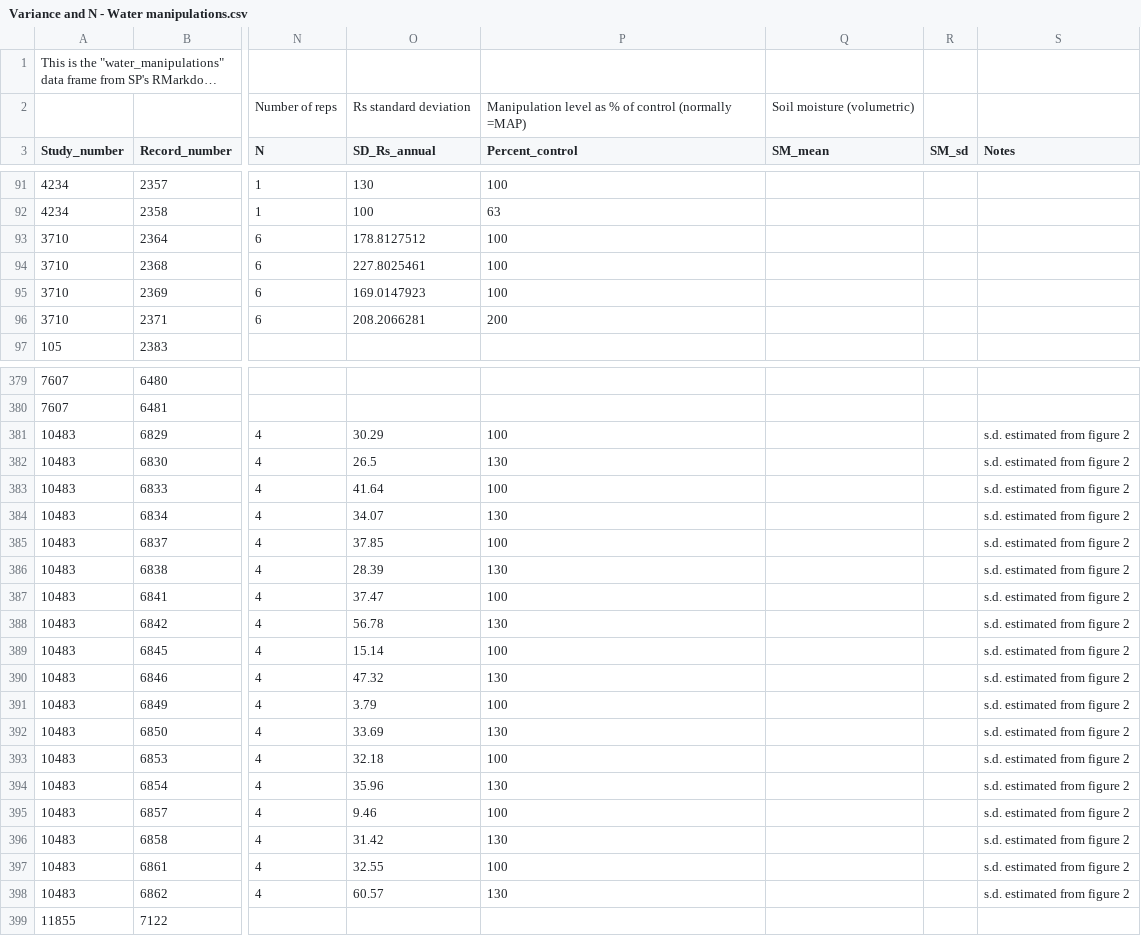
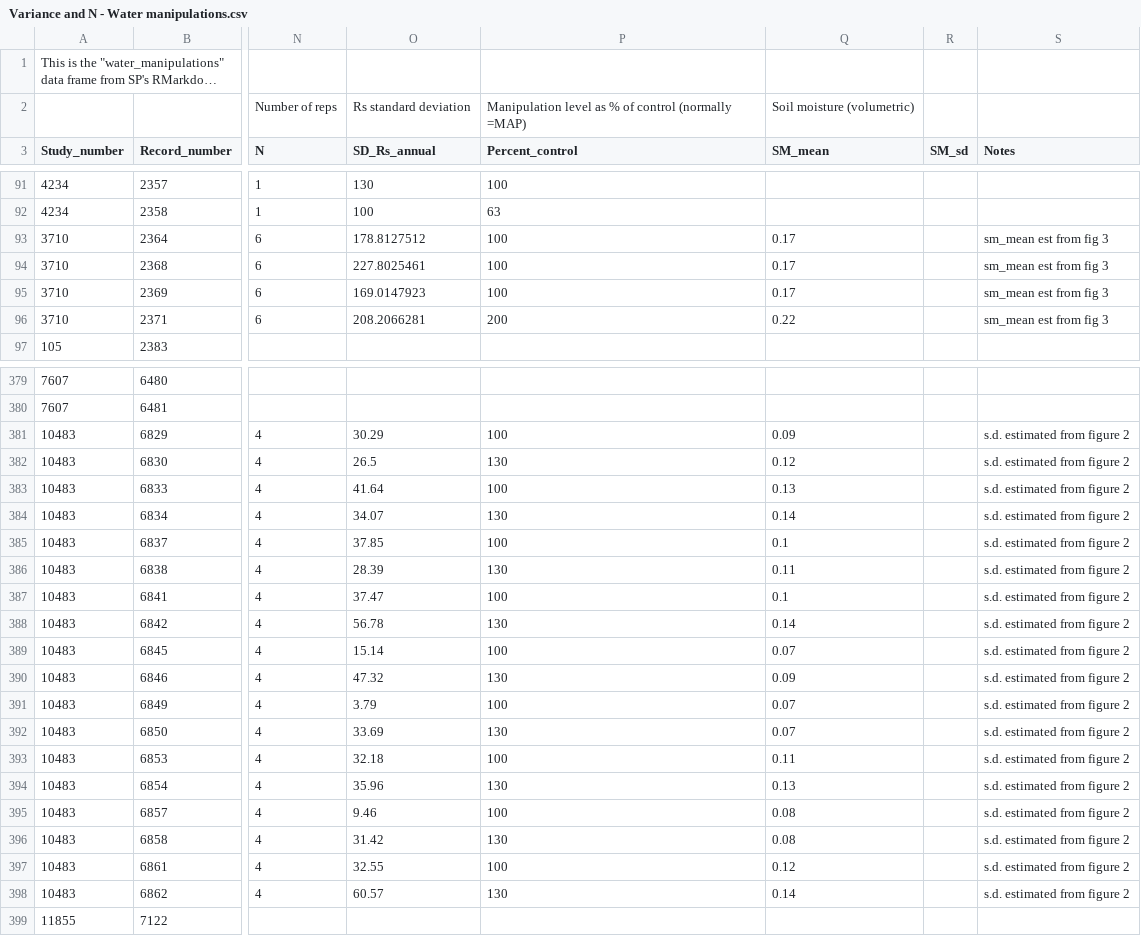
Before and after one commit to COMPASS-DOE/rs-synthesis, a CSV file: rs/Variance and N - Water manipulations.csv, drawn as a sheet; only a part is shown, gaps mark what is left out; long unchanged cells end in …; the diff covers the shown part only; the diff names each change by its address in the sheet, - before the commit and + after, or states it on an @@ line.

```diff
--- a/rs/Variance and N - Water manipulations.csv
+++ b/rs/Variance and N - Water manipulations.csv
-Q93:Q95 (SM_mean): (empty)
+Q93:Q95 (SM_mean): 0.17
-S93:S96 (Notes): (empty)
+S93:S96 (Notes): sm_mean est from fig 3
-Q96 (SM_mean): (empty)
+Q96 (SM_mean): 0.22
-Q381 (SM_mean): (empty)
+Q381 (SM_mean): 0.09
-Q382 (SM_mean): (empty)
+Q382 (SM_mean): 0.12
-Q383 (SM_mean): (empty)
+Q383 (SM_mean): 0.13
-Q384 (SM_mean): (empty)
+Q384 (SM_mean): 0.14
-Q385 (SM_mean): (empty)
+Q385 (SM_mean): 0.1
-Q386 (SM_mean): (empty)
+Q386 (SM_mean): 0.11
-Q387 (SM_mean): (empty)
+Q387 (SM_mean): 0.1
-Q388 (SM_mean): (empty)
+Q388 (SM_mean): 0.14
-Q389 (SM_mean): (empty)
+Q389 (SM_mean): 0.07
-Q390 (SM_mean): (empty)
+Q390 (SM_mean): 0.09
-Q391:Q392 (SM_mean): (empty)
+Q391:Q392 (SM_mean): 0.07
-Q393 (SM_mean): (empty)
+Q393 (SM_mean): 0.11
-Q394 (SM_mean): (empty)
+Q394 (SM_mean): 0.13
-Q395:Q396 (SM_mean): (empty)
+Q395:Q396 (SM_mean): 0.08
-Q397 (SM_mean): (empty)
+Q397 (SM_mean): 0.12
-Q398 (SM_mean): (empty)
+Q398 (SM_mean): 0.14
```
Also changed, not shown: 83 edited cells elsewhere in this file.
